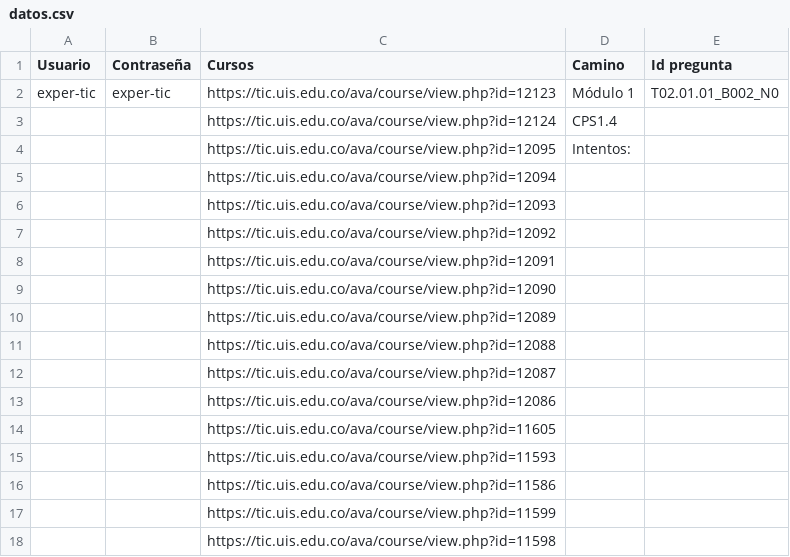
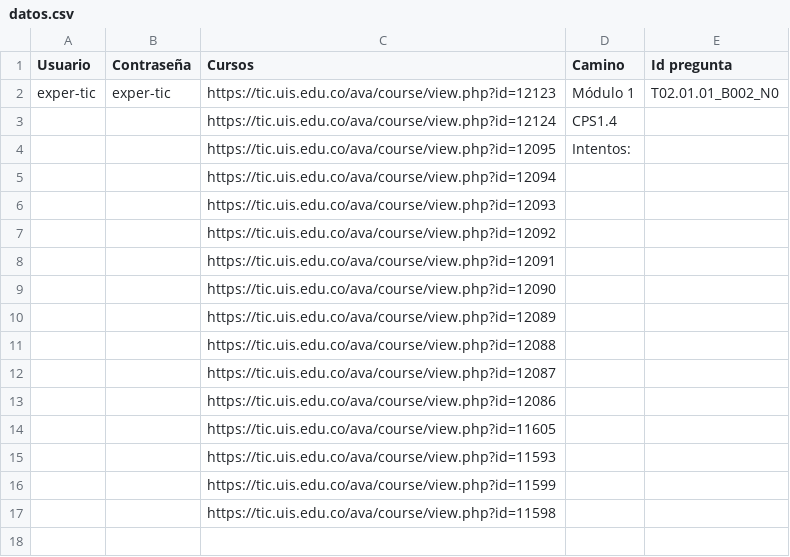
Before and after one commit to David-Morales-Norato/Robot_Recalificar, a CSV file: datos.csv, drawn as a sheet.

```diff
--- a/datos.csv
+++ b/datos.csv
@@ -15,3 +15,2 @@ exper-tic,exper-tic,https://tic.uis.edu.co/ava/course/view.php?id=12123,Módulo
 ,,https://tic.uis.edu.co/ava/course/view.php?id=11593,,
-,,https://tic.uis.edu.co/ava/course/view.php?id=11586,,
 ,,https://tic.uis.edu.co/ava/course/view.php?id=11599,,
```
Also changed, not shown: 3 other files.
